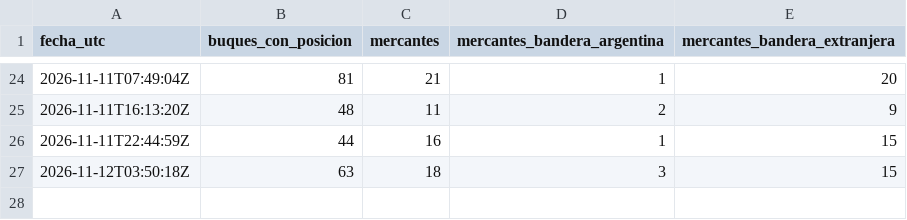
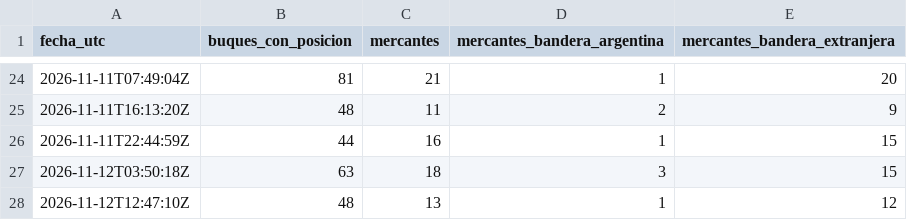
Before and after one commit to aquinolautaro0020-sketch/observatorio-bandera-mercante, a CSV file: data/historial.csv, drawn as a sheet; only a part is shown, gaps mark what is left out; the diff names each change by its address in the sheet, - before the commit and + after, or states it on an @@ line.

```diff
--- a/data/historial.csv
+++ b/data/historial.csv
+row 28: 2026-11-12T12:47:10Z | 48 | 13 | 1 | 12
```
Also changed, not shown: 2 other files.
